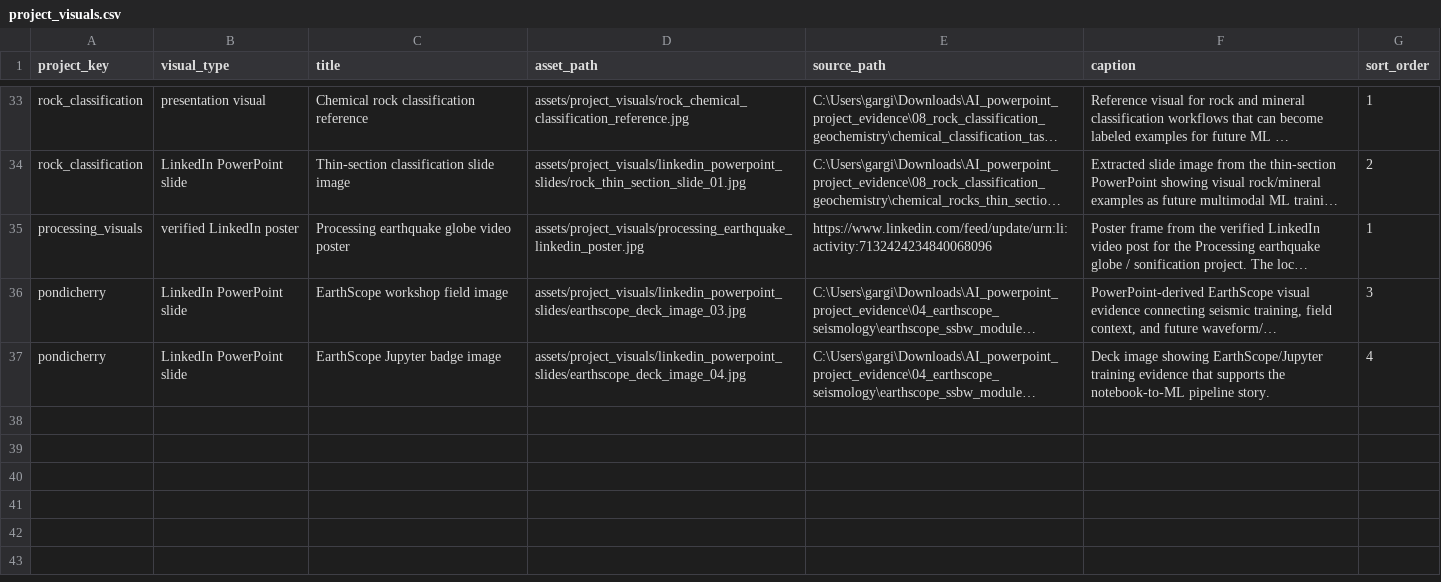
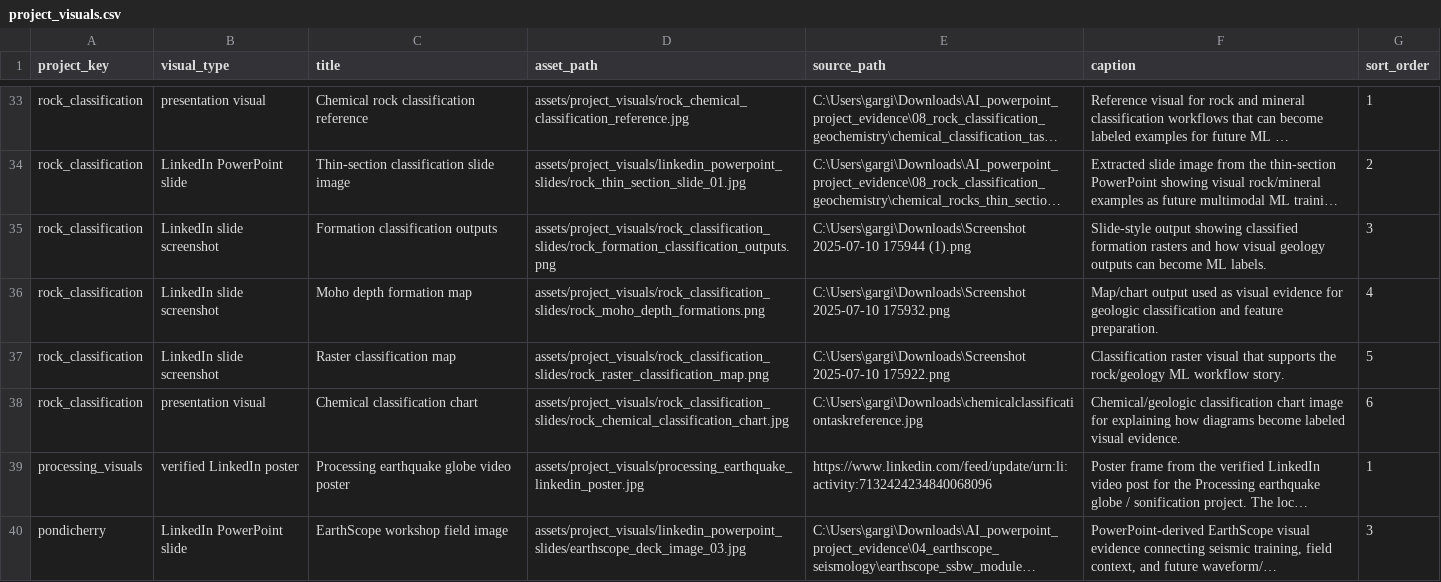
Before and after one commit to Rnanda442/ai-powerpoint-workflow-portfolio, a CSV file: data/project_visuals.csv, drawn as a sheet; only a part is shown, gaps mark what is left out; the shorter side is filled out with more unchanged rows; long unchanged cells end in …; the diff names each change by its address in the sheet, - before the commit and + after, or states it on an @@ line.

Commit message:
Embed REE and rock slide visuals prominently

```diff
--- a/data/project_visuals.csv
+++ b/data/project_visuals.csv
+row 35: rock_classification | LinkedIn slide screenshot | Formation classification outputs | assets/project_visuals/rock_classification_slides/rock_formation_classification_outputs.png | C:\Users\gargi\Downloads\Screenshot 2025-07-10 175944 (1).png | Slide-style output showing classified formation rasters and how visual geology outputs can become ML labels. | 3
+row 36: rock_classification | LinkedIn slide screenshot | Moho depth formation map | assets/project_visuals/rock_classification_slides/rock_moho_depth_formations.png | C:\Users\gargi\Downloads\Screenshot 2025-07-10 175932.png | Map/chart output used as visual evidence for geologic classification and feature preparation. | 4
+row 37: rock_classification | LinkedIn slide screenshot | Raster classification map | assets/project_visuals/rock_classification_slides/rock_raster_classification_map.png | C:\Users\gargi\Downloads\Screenshot 2025-07-10 175922.png | Classification raster visual that supports the rock/geology ML workflow story. | 5
+row 38: rock_classification | presentation visual | Chemical classification chart | assets/project_visuals/rock_classification_slides/rock_chemical_classification_chart.jpg | C:\Users\gargi\Downloads\chemicalclassificationtaskreference.jpg | Chemical/geologic classification chart image for explaining how diagrams become labeled visual evidence. | 6
```
Also changed, not shown: 5 other files.
